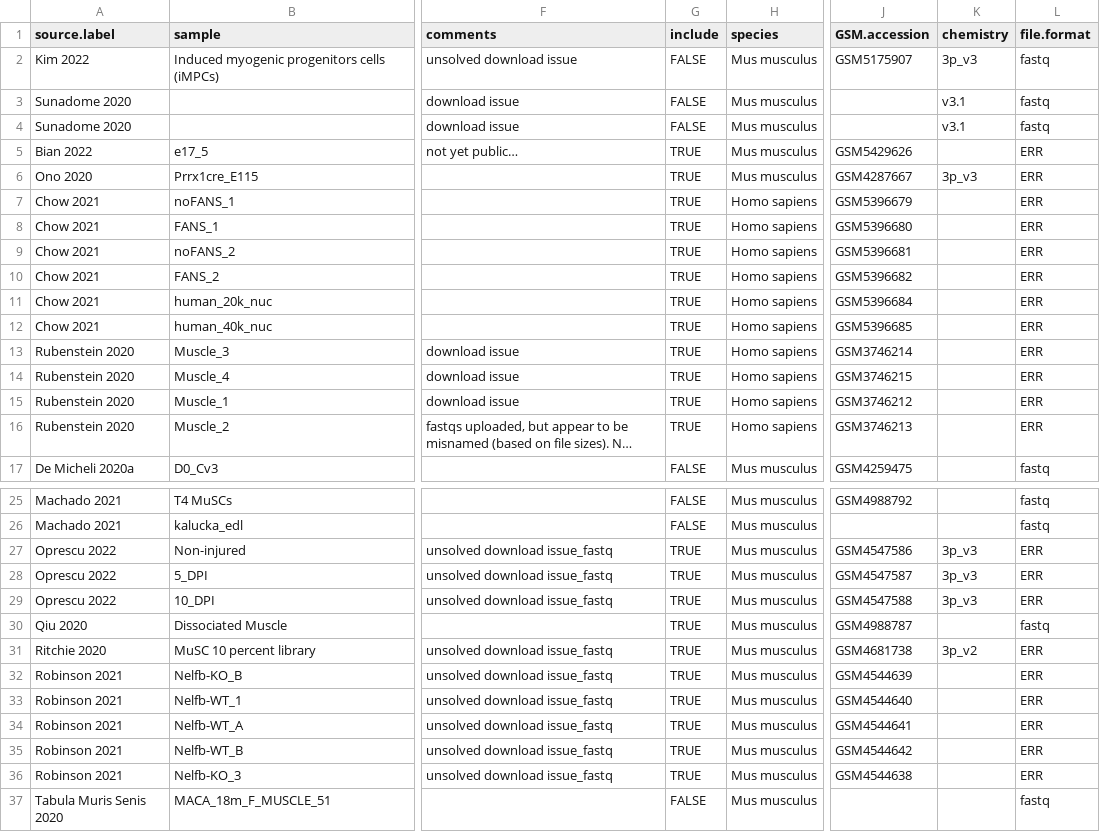
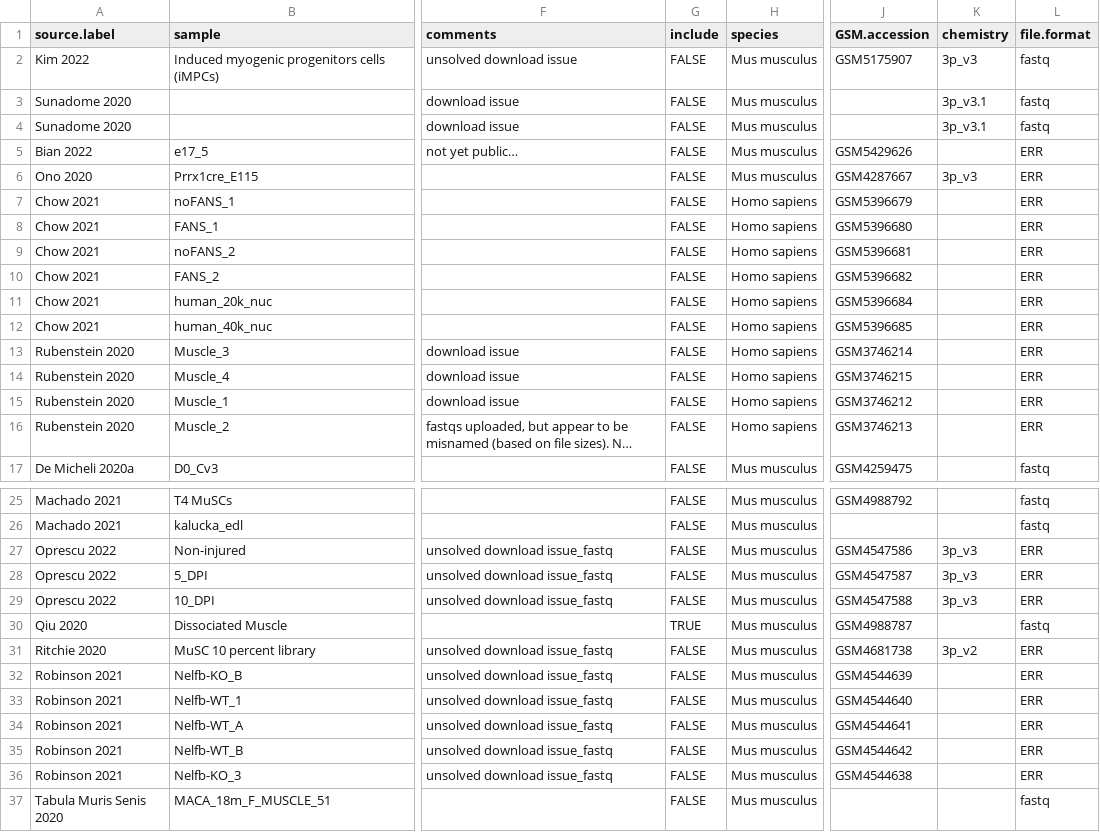
Before and after one commit to mckellardw/scMuscle2, a CSV file: scMuscle2_metadata_v1-0.csv, drawn as a sheet; only a part is shown, gaps mark what is left out; long unchanged cells end in …; the diff covers the shown part only; the diff names each change by its address in the sheet, - before the commit and + after, or states it on an @@ line.

Commit message:
- Added `chemistry_sheet` to automate STAR alignment parameters (still need to write STAR rule...) - Metadata updates

```diff
--- a/scMuscle2_metadata_v1-0.csv
+++ b/scMuscle2_metadata_v1-0.csv
-K3:K4 (chemistry): v3.1
+K3:K4 (chemistry): 3p_v3.1
-G5:G16 (include): TRUE
+G5:G16 (include): FALSE
-G27:G29 (include): TRUE
+G27:G29 (include): FALSE
-G31:G36 (include): TRUE
+G31:G36 (include): FALSE
```
Also changed, not shown: 10 edited cells elsewhere in this file, 2 other files.
